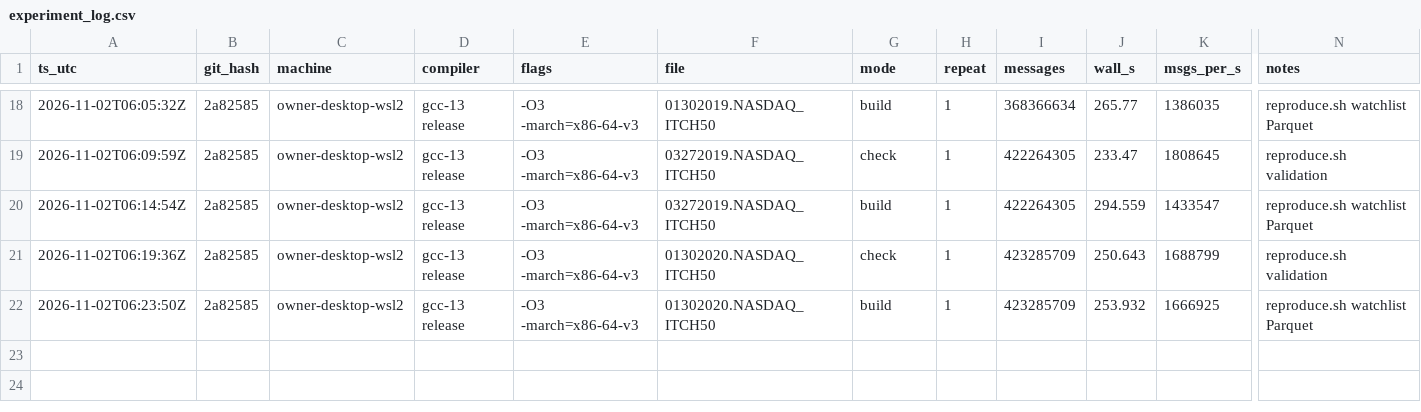
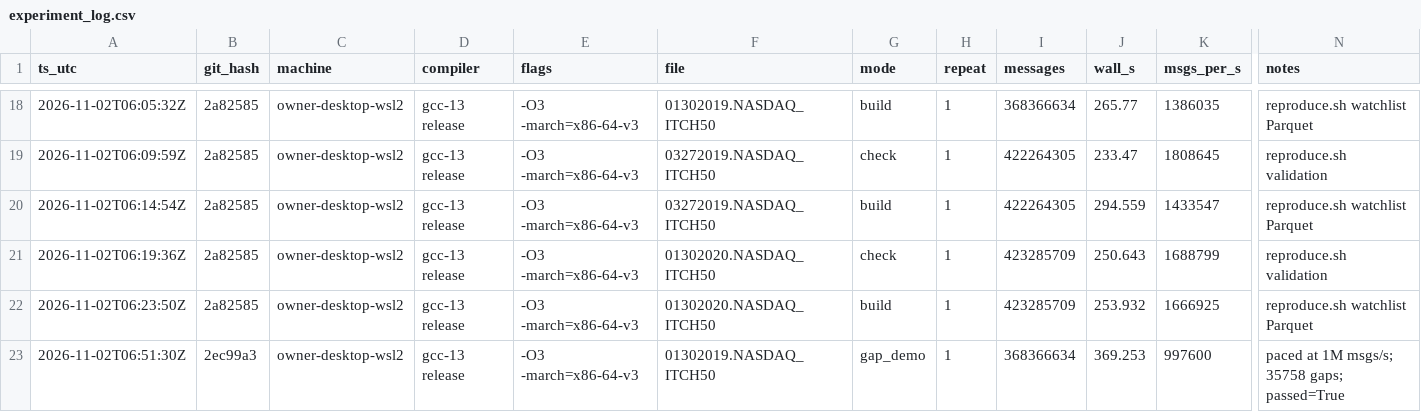
Before and after one commit to avmhdt/itch-feed-handler, a CSV file: results/experiment_log.csv, drawn as a sheet; only a part is shown, gaps mark what is left out; rows hold the shown columns only; the diff names each change by its address in the sheet, - before the commit and + after, or states it on an @@ line.

```diff
--- a/results/experiment_log.csv
+++ b/results/experiment_log.csv
+row 23: 2026-11-02T06:51:30Z | 2ec99a3 | owner-desktop-wsl2 | gcc-13 release | -O3 -march=x86-64-v3 | 01302019.NASDAQ_ITCH50 | gap_demo | 1 | 368366634 | 369.253 | 997600 | paced at 1M msgs/s; 35758 gaps; passed=True
```
Also changed, not shown: 40 other files.
